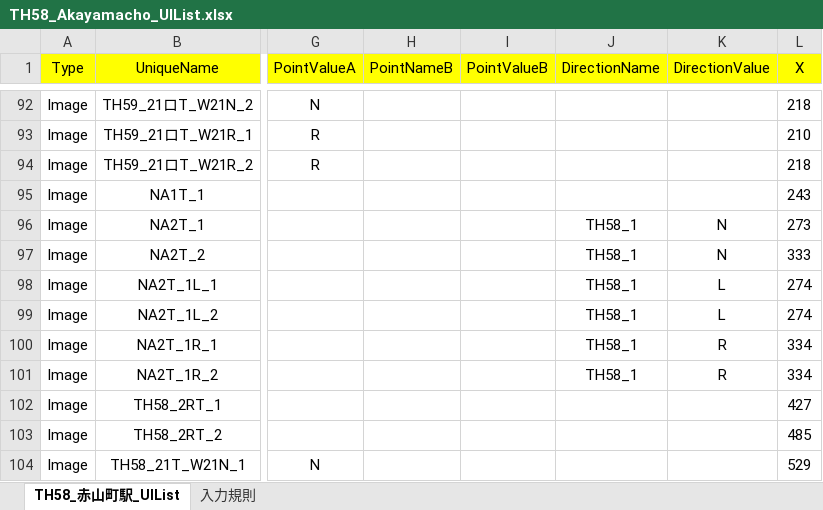
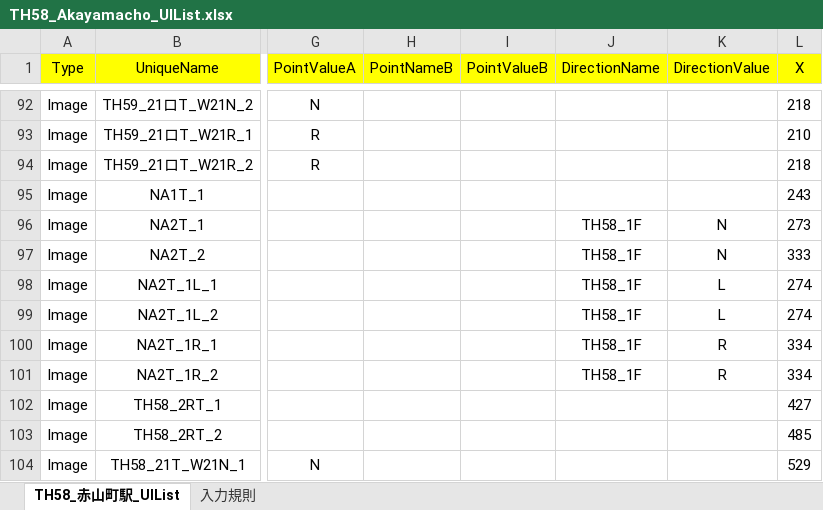
Before and after one commit to suine97/TatehamaInterlockingConsole, an Excel workbook: exe/TSV/Excel/TH58_Akayamacho_UIList.xlsx, sheet TH58_赤山町駅_UIList, drawn as a sheet; only a part is shown, gaps mark what is left out; values as stored, in another font and other column widths than the file's, no borders; the diff names each change by its address in the sheet, - before the commit and + after, or states it on an @@ line.

```diff
--- a/exe/TSV/Excel/TH58_Akayamacho_UIList.xlsx (sheet TH58_赤山町駅_UIList)
+++ b/exe/TSV/Excel/TH58_Akayamacho_UIList.xlsx (sheet TH58_赤山町駅_UIList)
-J96:J101 (DirectionName): TH58_1
+J96:J101 (DirectionName): TH58_1F
```
Also changed, not shown: exe/TSV/Excel/TH59_Nishi-Akayama_UIList.xlsx, exe/TSV/Excel/TH61_Hinomori_UIList.xlsx, 10 other files.
